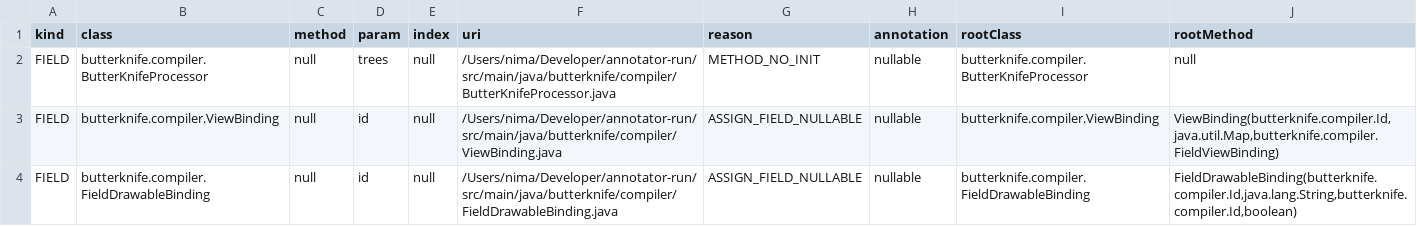
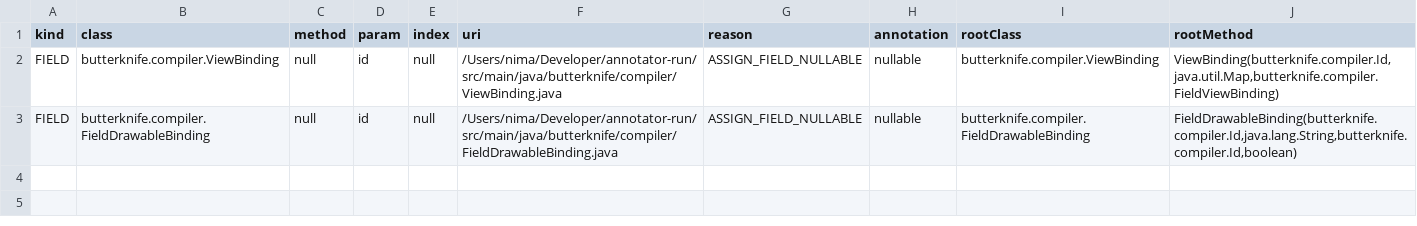
Before and after one commit to nimakarimipour/annotator-run, a TSV file: annotator-out/0/fixes.tsv, drawn as a sheet; the diff names each change by its address in the sheet, - before the commit and + after, or states it on an @@ line.

```diff
--- a/annotator-out/0/fixes.tsv
+++ b/annotator-out/0/fixes.tsv
-row 2: FIELD | butterknife.compiler.ButterKnifeProcessor | null | trees | null | /Users/nima/Developer/annotator-run/src/main/java/butterknife/compiler/ButterKnifeProcessor.java | METHOD_NO_INIT | nullable | butterknife.compiler.ButterKnifeProcessor | null
```
Also changed, not shown: 2 other files.
